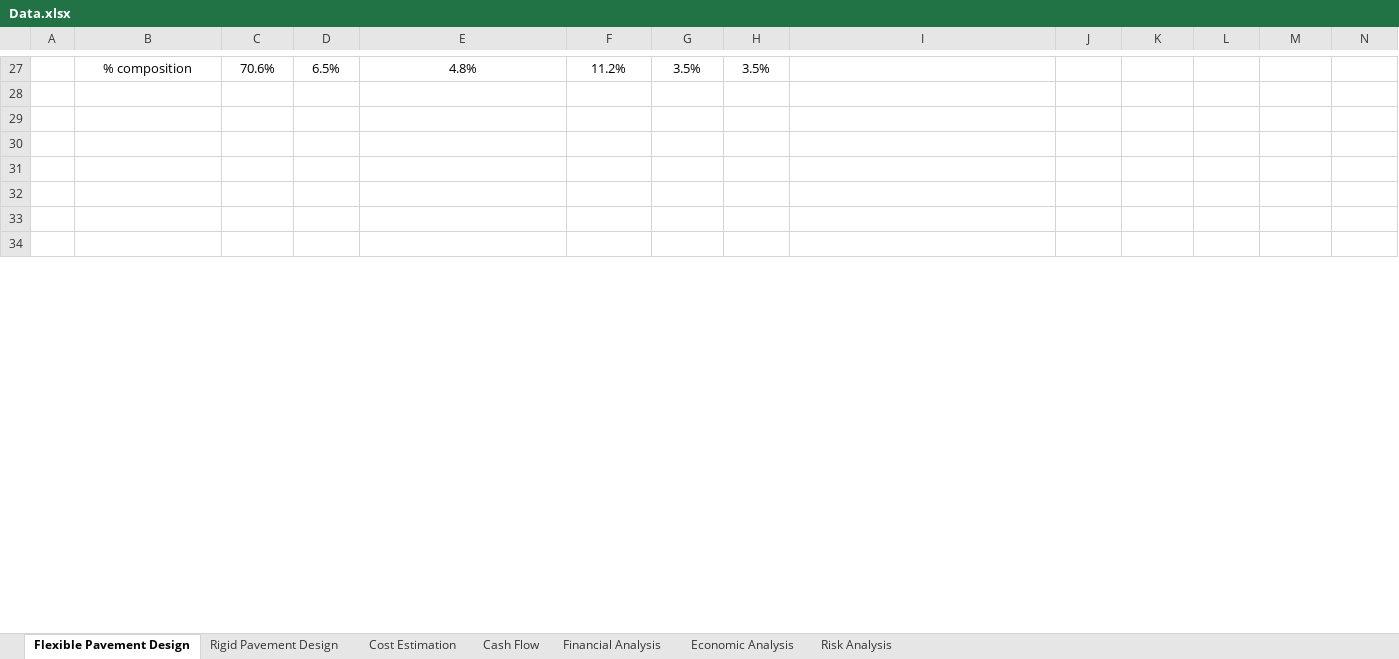
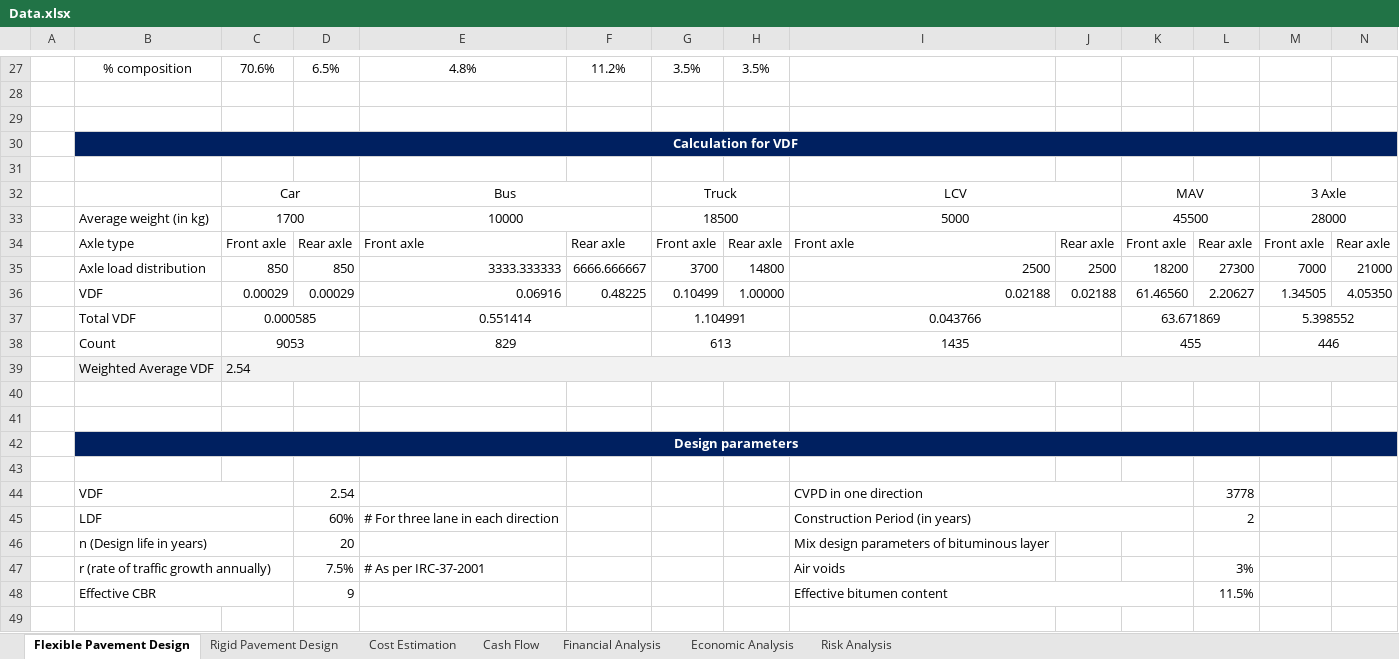
Before and after one commit to Crazy-Co/CE6030_Project, an Excel workbook: Data.xlsx, sheet Flexible Pavement Design, drawn as a sheet; only a part is shown, gaps mark what is left out; the shorter side is filled out with more unchanged rows; values as stored, in another font and other column widths than the file's, no borders; charts and pictures not drawn; rows hold the shown columns only; the diff covers the shown part only; the diff names each change by its address in the sheet, - before the commit and + after, or states it on an @@ line.

Commit message:
Flexible pavement designed

```diff
--- a/Data.xlsx (sheet Flexible Pavement Design)
+++ b/Data.xlsx (sheet Flexible Pavement Design)
+row 30:  | Calculation for VDF
+row 31: (empty)
+row 32:  |  | Car |  | Bus |  | Truck |  | LCV |  | MAV |  | 3 Axle
+row 33:  | Average weight (in kg) | 1700 |  | 10000 |  | 18500 |  | 5000 |  | 45500 |  | 28000
+row 34:  | Axle type | Front axle | Rear axle | Front axle | Rear axle | Front axle | Rear axle | Front axle | Rear axle | Front axle | Rear axle | Front axle | Rear axle
+row 35:  | Axle load distribution | 850 | 850 | 3333.333333 | 6666.666667 | 3700 | 14800 | 2500 | 2500 | 18200 | 27300 | 7000 | 21000
+row 36:  | VDF | 0.00029 | 0.00029 | 0.06916 | 0.48225 | 0.10499 | 1.00000 | 0.02188 | 0.02188 | 61.46560 | 2.20627 | 1.34505 | 4.05350
+row 37:  | Total VDF | 0.000585 |  | 0.551414 |  | 1.104991 |  | 0.043766 |  | 63.671869 |  | 5.398552
+row 38:  | Count | 9053 |  | 829 |  | 613 |  | 1435 |  | 455 |  | 446
+row 39:  | Weighted Average VDF | 2.54
+row 40: (empty)
+row 41: (empty)
+row 42:  | Design parameters
+row 43: (empty)
+row 44:  | VDF |  | 2.54 |  |  |  |  | CVPD in one direction |  |  | 3778
+row 45:  | LDF |  | 60% | # For three lane in each direction |  |  |  | Construction Period (in years) |  |  | 2
+row 46:  | n (Design life in years) |  | 20 |  |  |  |  | Mix design parameters of bituminous layer
+row 47:  | r (rate of traffic growth annually) |  | 7.5% | # As per IRC-37-2001 |  |  |  | Air voids |  |  | 3%
+row 48:  | Effective CBR |  | 9 |  |  |  |  | Effective bitumen content |  |  | 11.5%
+row 49: (empty)
```
Also changed, not shown: 38 added rows, 3 removed rows and 4 edited cells elsewhere in this sheet, sheet Cost Estimation, formulas that keep their value, charts or pictures, 1 other file.
